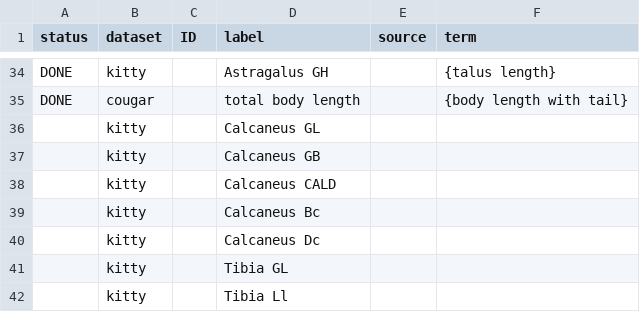
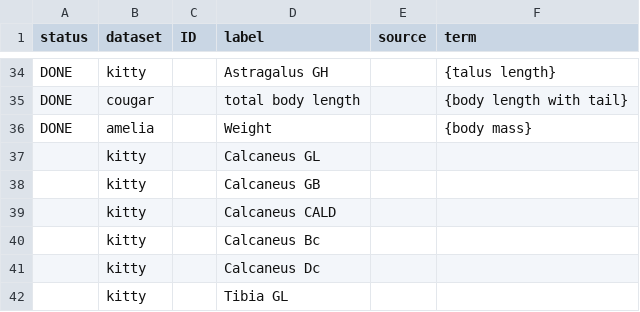
Before and after one commit to kyclark/fovt-data-mapping, a CSV file: Mapping Files/ontology_codeBook.csv, drawn as a sheet; only a part is shown, gaps mark what is left out; the shorter side is filled out with more unchanged rows; the diff names each change by its address in the sheet, - before the commit and + after, or states it on an @@ line.

Commit message:
Update ontology_codeBook.csv

```diff
--- a/Mapping Files/ontology_codeBook.csv
+++ b/Mapping Files/ontology_codeBook.csv
+row 36: DONE | amelia |  | Weight |  | {body mass}
```
